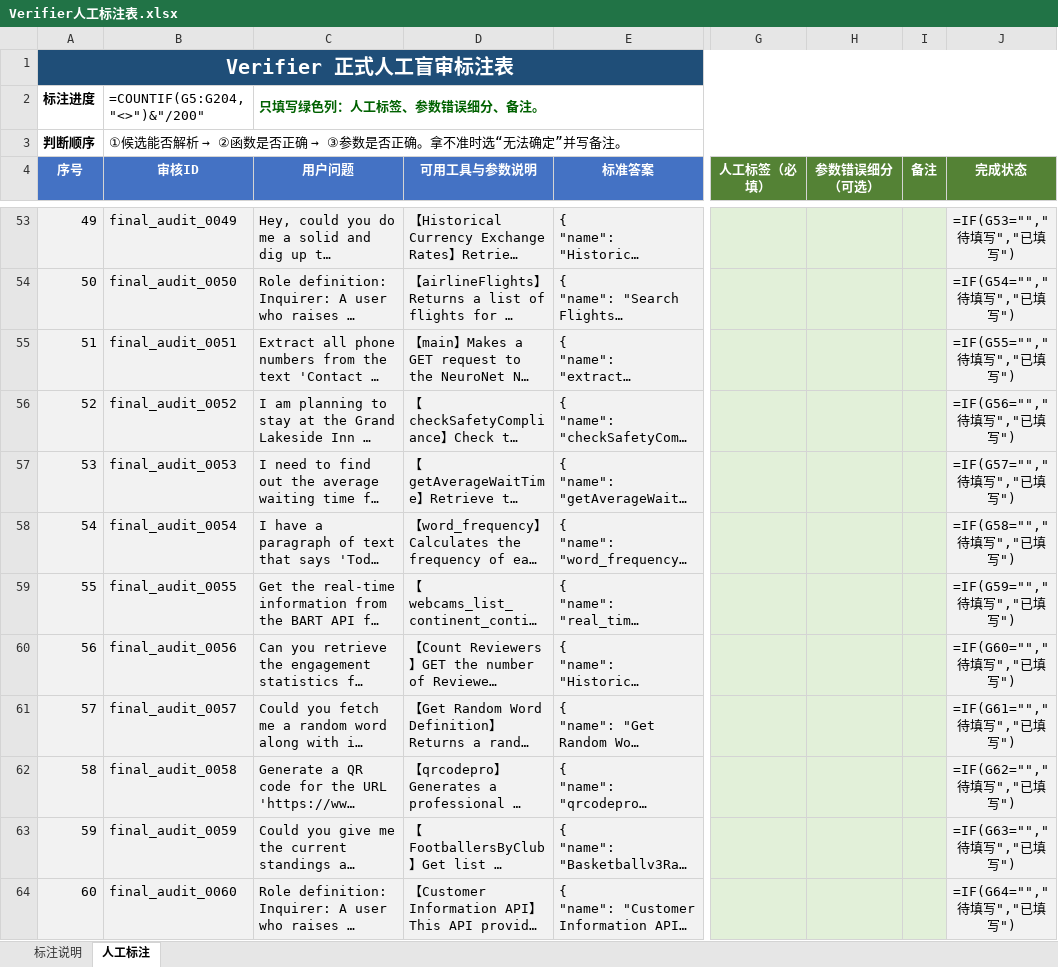
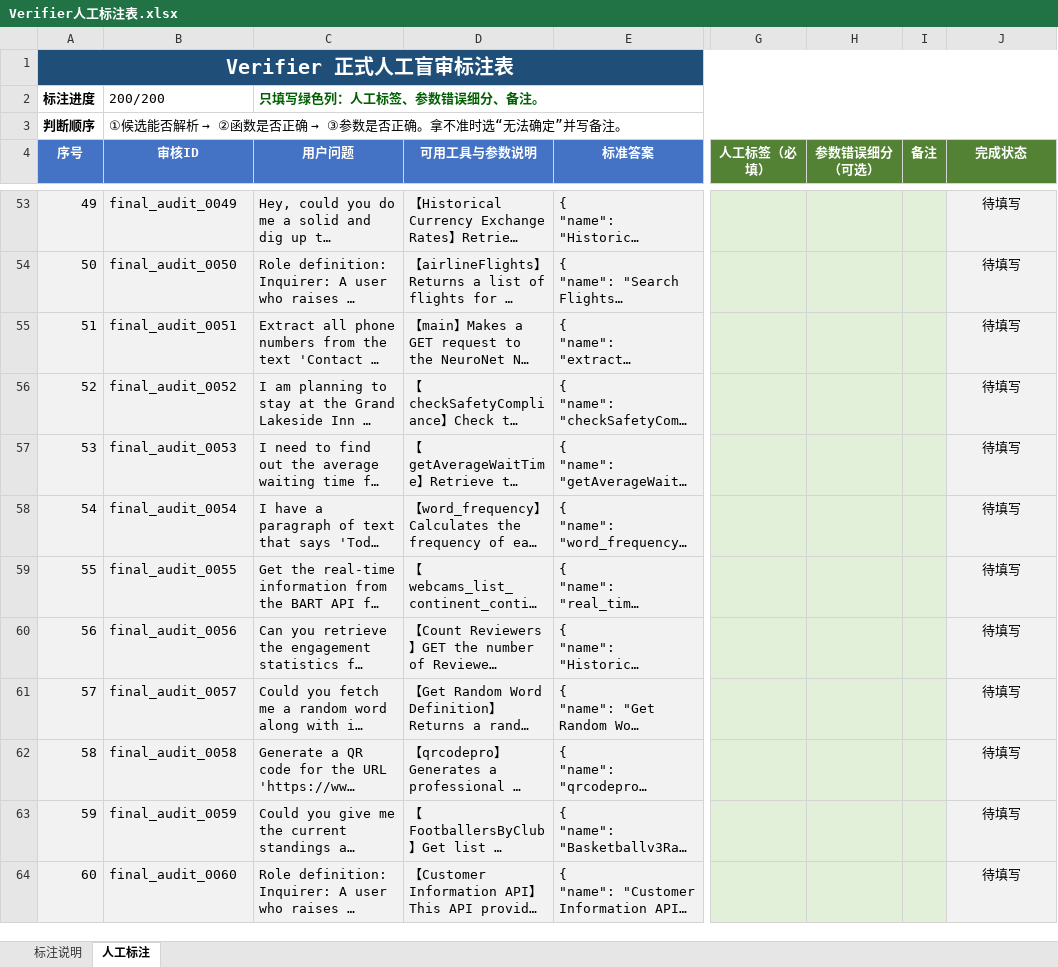
Before and after one commit to wjarchy/FC-SFT-verifiedClassKD, an Excel workbook: data/diagnostics/Verifier人工标注表.xlsx, sheet 人工标注, drawn as a sheet; only a part is shown, gaps mark what is left out; long unchanged cells end in …; values as stored, in another font and other column widths than the file's, no borders; formulas without a stored value are shown as written; conditional formats not drawn; the diff covers the shown part only; the diff names each change by its address in the sheet, - before the commit and + after, or states it on an @@ line.

```diff
--- a/data/diagnostics/Verifier人工标注表.xlsx (sheet 人工标注)
+++ b/data/diagnostics/Verifier人工标注表.xlsx (sheet 人工标注)
-B2 (审核ID): =COUNTIF(G5:G204,"<>")&"/200"
+B2 (审核ID): 200/200
-J53 (完成状态): =IF(G53="","待填写","已填写")
+J53 (完成状态): 待填写
-J54 (完成状态): =IF(G54="","待填写","已填写")
+J54 (完成状态): 待填写
-J55 (完成状态): =IF(G55="","待填写","已填写")
+J55 (完成状态): 待填写
-J56 (完成状态): =IF(G56="","待填写","已填写")
+J56 (完成状态): 待填写
-J57 (完成状态): =IF(G57="","待填写","已填写")
+J57 (完成状态): 待填写
-J58 (完成状态): =IF(G58="","待填写","已填写")
+J58 (完成状态): 待填写
-J59 (完成状态): =IF(G59="","待填写","已填写")
+J59 (完成状态): 待填写
-J60 (完成状态): =IF(G60="","待填写","已填写")
+J60 (完成状态): 待填写
-J61 (完成状态): =IF(G61="","待填写","已填写")
+J61 (完成状态): 待填写
-J62 (完成状态): =IF(G62="","待填写","已填写")
+J62 (完成状态): 待填写
-J63 (完成状态): =IF(G63="","待填写","已填写")
+J63 (完成状态): 待填写
-J64 (完成状态): =IF(G64="","待填写","已填写")
+J64 (完成状态): 待填写
```
Also changed, not shown: 195 edited cells elsewhere in this sheet, 25 other files.
